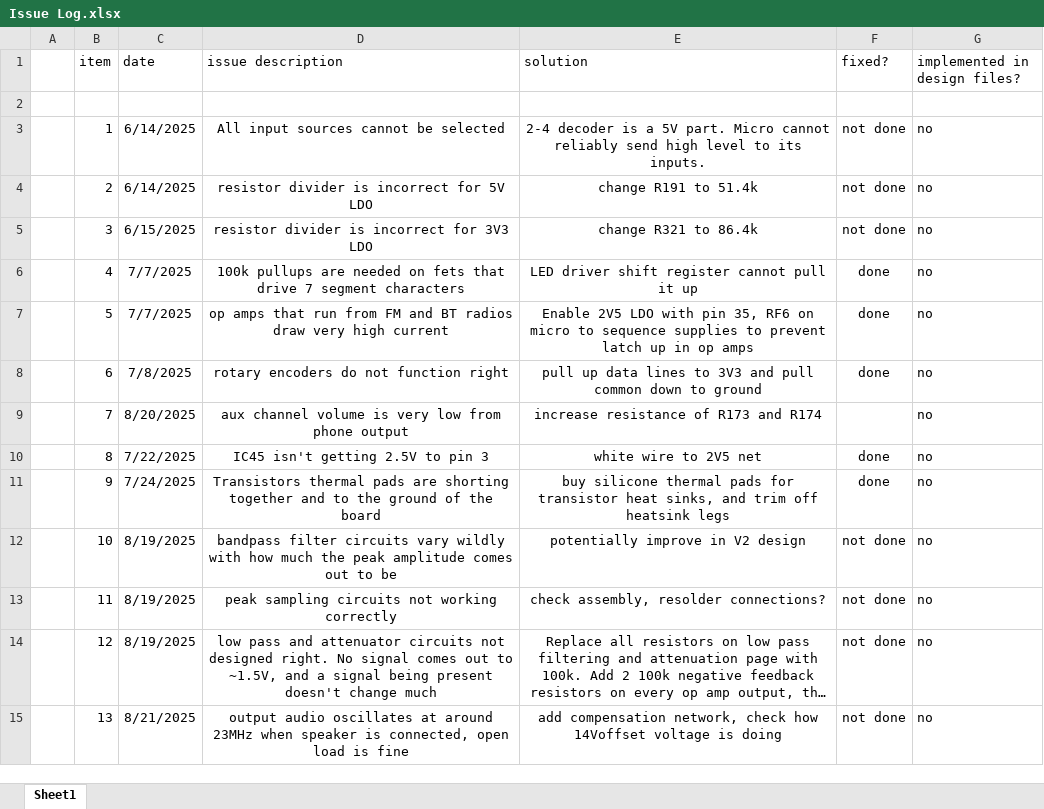
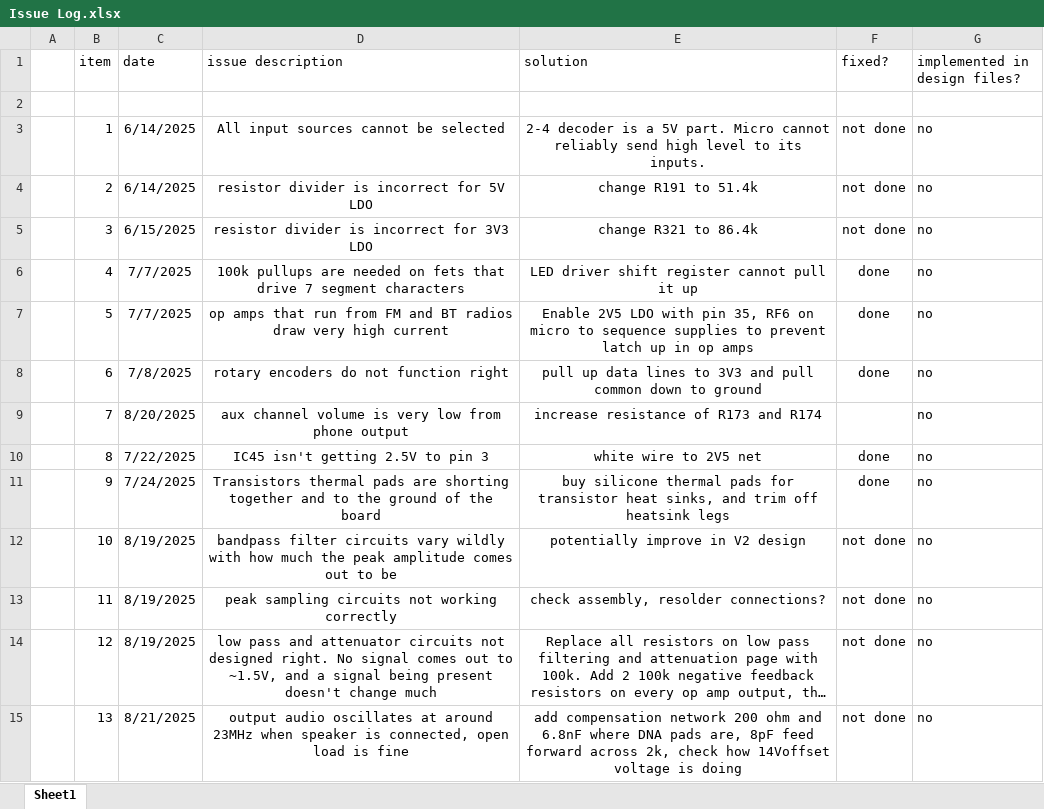
Before and after one commit to Alex-Wolfe/Home-Audio-System, an Excel workbook: Hardware/Design/Issue Log.xlsx, sheet Sheet1, drawn as a sheet; long unchanged cells end in …; values as stored, in another font and other column widths than the file's, no borders; the diff names each change by its address in the sheet, - before the commit and + after, or states it on an @@ line.

Commit message:
Update Issue Log.xlsx

```diff
--- a/Hardware/Design/Issue Log.xlsx (sheet Sheet1)
+++ b/Hardware/Design/Issue Log.xlsx (sheet Sheet1)
-E15 (solution): add compensation network, check how…
+E15 (solution): add compensation network 200 ohm and 6.8nF where DNA pads are, 8pF feed forward across 2k, check how…
```
